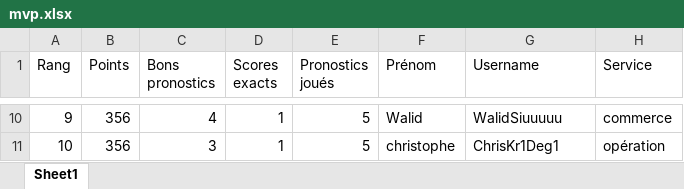
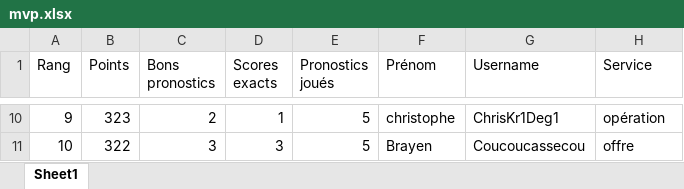
Before and after one commit to devilrock95/championnat-jja, an Excel workbook: mvp.xlsx, sheet Sheet1, drawn as a sheet; only a part is shown, gaps mark what is left out; values as stored, in another font and other column widths than the file's, no borders; the diff covers the shown part only; the diff names each change by its address in the sheet, - before the commit and + after, or states it on an @@ line.

```diff
--- a/mvp.xlsx (sheet Sheet1)
+++ b/mvp.xlsx (sheet Sheet1)
-B10 (Points): 356
+B10 (Points): 323
-C10 (Bons pronostics): 4
+C10 (Bons pronostics): 2
-F10 (Prénom): Walid
+F10 (Prénom): christophe
-G10 (Username): WalidSiuuuuu
+G10 (Username): ChrisKr1Deg1
-H10 (Service): commerce
+H10 (Service): opération
-B11 (Points): 356
+B11 (Points): 322
-D11 (Scores exacts): 1
+D11 (Scores exacts): 3
-F11 (Prénom): christophe
+F11 (Prénom): Brayen
-G11 (Username): ChrisKr1Deg1
+G11 (Username): Coucoucassecou
-H11 (Service): opération
+H11 (Service): offre
```
Also changed, not shown: 36 edited cells elsewhere in this sheet, chutes.xlsx, classement_individuel.xlsx, 5 other files.
